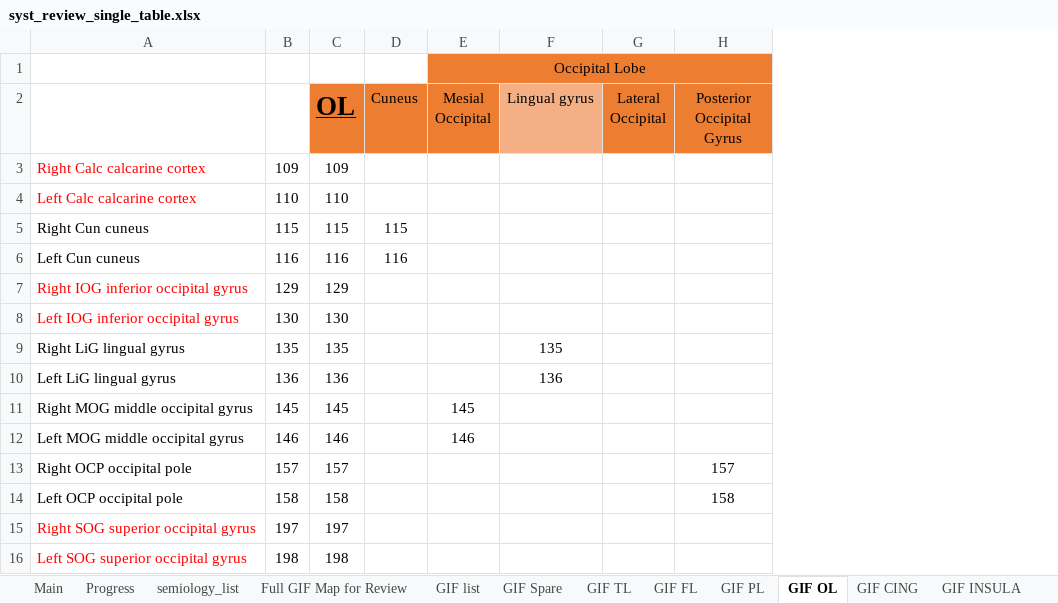
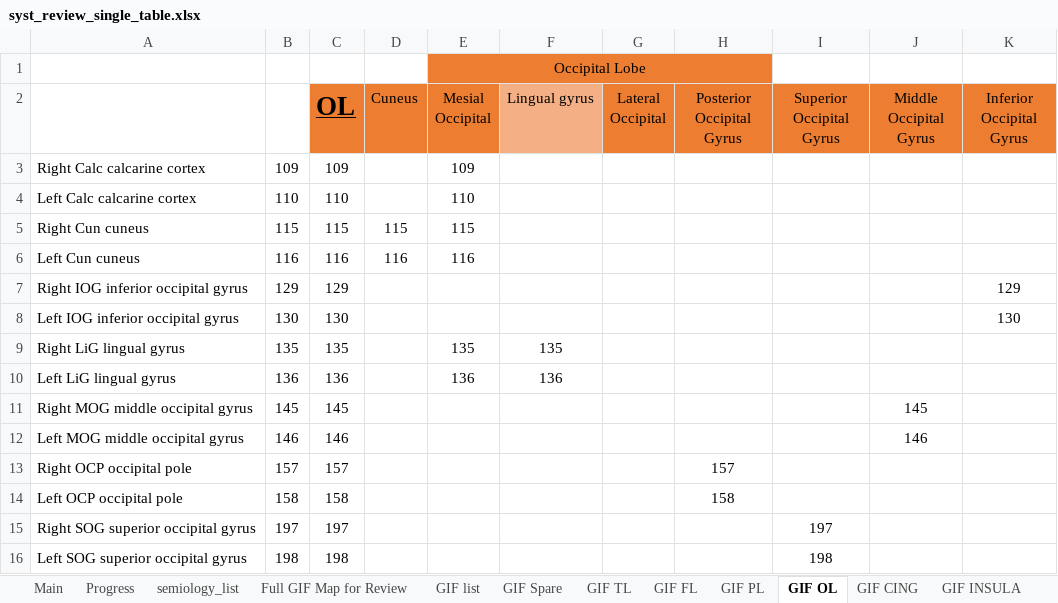
Before and after one commit to thenineteen/Semiology-Visualisation-Tool, an Excel workbook: resources/syst_review_single_table.xlsx, sheet GIF OL, drawn as a sheet; values as stored, in another font and other column widths than the file's, no borders; the diff names each change by its address in the sheet, - before the commit and + after, or states it on an @@ line.

Commit message:
GIF OL update

```diff
--- a/resources/syst_review_single_table.xlsx (sheet GIF OL)
+++ b/resources/syst_review_single_table.xlsx (sheet GIF OL)
+column I (Superior Occipital Gyrus), rows 15-16: 197 | 198
+column J (Middle Occipital Gyrus), rows 11-12: 145 | 146
+column K (Inferior Occipital Gyrus), rows 7-8: 129 | 130
-A3:A4 text colour: #FF0000
+A3:A4 text colour: black
-E3 (Mesial Occipital): (empty)
+E3 (Mesial Occipital): 109
-E4 (Mesial Occipital): (empty)
+E4 (Mesial Occipital): 110
-E5 (Mesial Occipital): (empty)
+E5 (Mesial Occipital): 115
-E6 (Mesial Occipital): (empty)
+E6 (Mesial Occipital): 116
-A7:A8 text colour: #FF0000
+A7:A8 text colour: black
-E9 (Mesial Occipital): (empty)
+E9 (Mesial Occipital): 135
-E10 (Mesial Occipital): (empty)
+E10 (Mesial Occipital): 136
-E11 (Mesial Occipital): 145
+E11 (Mesial Occipital): (empty)
-E12 (Mesial Occipital): 146
+E12 (Mesial Occipital): (empty)
-A15:A16 text colour: #FF0000
+A15:A16 text colour: black
```
